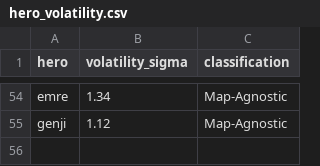
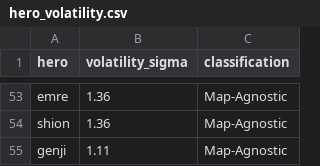
Before and after one commit to whenthiswinter/overwatch-map-affinity, a CSV file: data/csv/hero_volatility.csv, drawn as a sheet; only a part is shown, gaps mark what is left out; addresses are those after the commit; the diff covers the shown part only; the diff names each change by its address in the sheet, - before the commit and + after, or states it on an @@ line.

```diff
--- a/data/csv/hero_volatility.csv
+++ b/data/csv/hero_volatility.csv
-B53 (volatility_sigma): 1.34
+B53 (volatility_sigma): 1.36
+row 54: shion | 1.36 | Map-Agnostic
-B55 (volatility_sigma): 1.12
+B55 (volatility_sigma): 1.11
```
Also changed, not shown: 21 added rows, 22 removed rows and 24 edited cells elsewhere in this file, data/csv/map_tierlists.csv, 23 other files.
